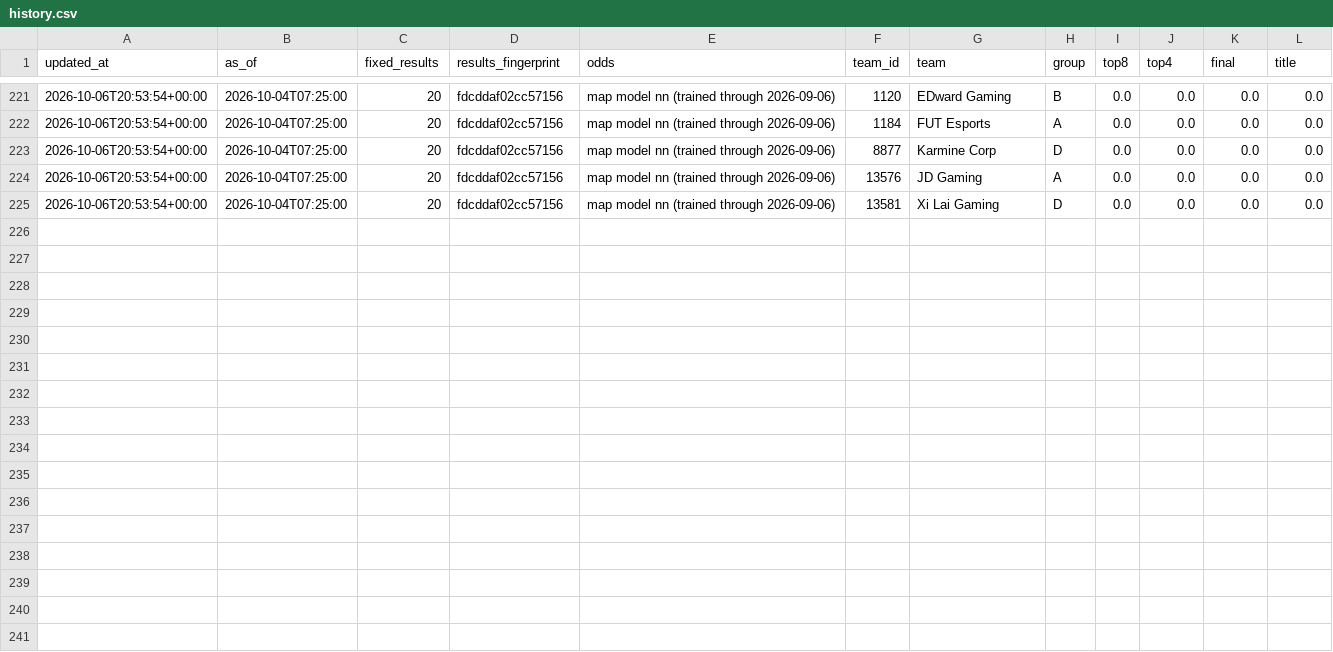
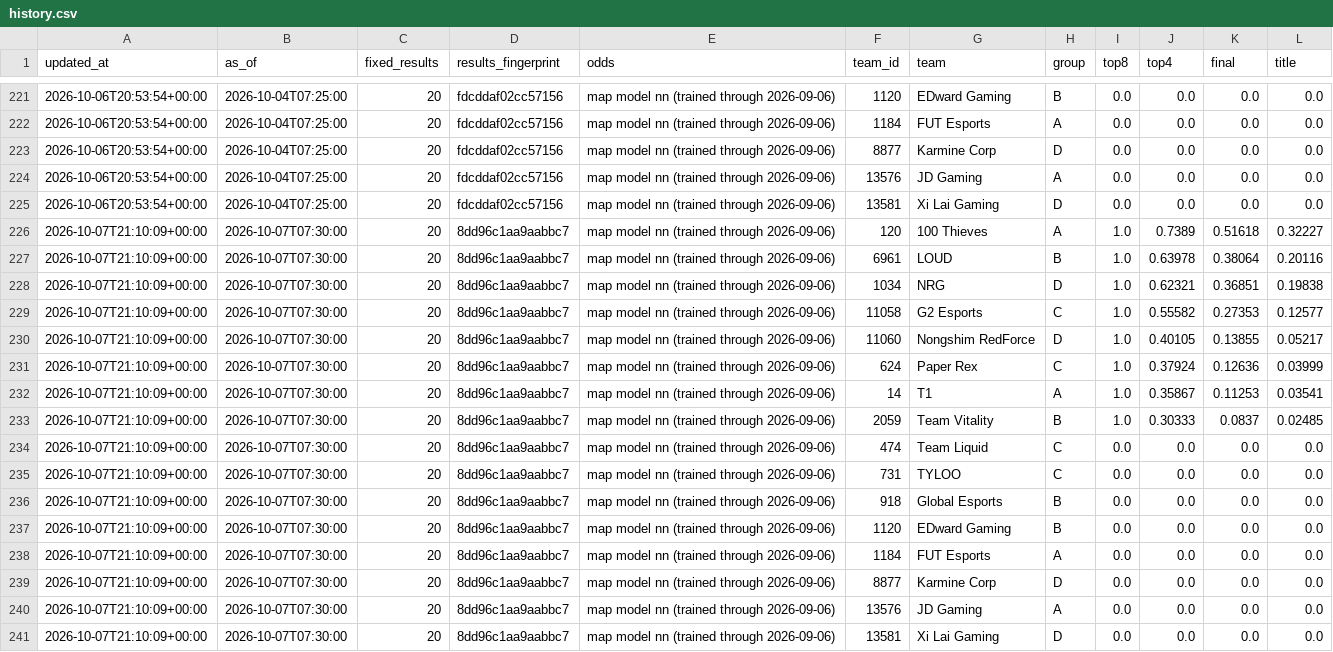
Before and after one commit to JasSaini101/2026__Val_Champs_Model, a CSV file: odds/2766/history.csv, drawn as a sheet; only a part is shown, gaps mark what is left out.

```diff
--- a/odds/2766/history.csv
+++ b/odds/2766/history.csv
@@ -225 +225,17 @@ updated_at,as_of,fixed_results,results_fingerprint,odds,team_id,team,group,top8,
 2026-10-06T20:53:54+00:00,2026-10-04T07:25:00,20,fdcddaf02cc57156,map model nn (trained through 2026-09-06),13581,Xi Lai Gaming,D,0.0,0.0,0.0,0.0
+2026-10-07T21:10:09+00:00,2026-10-07T07:30:00,20,8dd96c1aa9aabbc7,map model nn (trained through 2026-09-06),120,100 Thieves,A,1.0,0.7389,0.51618,0.32227
+2026-10-07T21:10:09+00:00,2026-10-07T07:30:00,20,8dd96c1aa9aabbc7,map model nn (trained through 2026-09-06),6961,LOUD,B,1.0,0.63978,0.38064,0.20116
+2026-10-07T21:10:09+00:00,2026-10-07T07:30:00,20,8dd96c1aa9aabbc7,map model nn (trained through 2026-09-06),1034,NRG,D,1.0,0.62321,0.36851,0.19838
+2026-10-07T21:10:09+00:00,2026-10-07T07:30:00,20,8dd96c1aa9aabbc7,map model nn (trained through 2026-09-06),11058,G2 Esports,C,1.0,0.55582,0.27353,0.12577
+2026-10-07T21:10:09+00:00,2026-10-07T07:30:00,20,8dd96c1aa9aabbc7,map model nn (trained through 2026-09-06),11060,Nongshim RedForce,D,1.0,0.40105,0.13855,0.05217
+2026-10-07T21:10:09+00:00,2026-10-07T07:30:00,20,8dd96c1aa9aabbc7,map model nn (trained through 2026-09-06),624,Paper Rex,C,1.0,0.37924,0.12636,0.03999
+2026-10-07T21:10:09+00:00,2026-10-07T07:30:00,20,8dd96c1aa9aabbc7,map model nn (trained through 2026-09-06),14,T1,A,1.0,0.35867,0.11253,0.03541
+2026-10-07T21:10:09+00:00,2026-10-07T07:30:00,20,8dd96c1aa9aabbc7,map model nn (trained through 2026-09-06),2059,Team Vitality,B,1.0,0.30333,0.0837,0.02485
+2026-10-07T21:10:09+00:00,2026-10-07T07:30:00,20,8dd96c1aa9aabbc7,map model nn (trained through 2026-09-06),474,Team Liquid,C,0.0,0.0,0.0,0.0
+2026-10-07T21:10:09+00:00,2026-10-07T07:30:00,20,8dd96c1aa9aabbc7,map model nn (trained through 2026-09-06),731,TYLOO,C,0.0,0.0,0.0,0.0
+2026-10-07T21:10:09+00:00,2026-10-07T07:30:00,20,8dd96c1aa9aabbc7,map model nn (trained through 2026-09-06),918,Global Esports,B,0.0,0.0,0.0,0.0
+2026-10-07T21:10:09+00:00,2026-10-07T07:30:00,20,8dd96c1aa9aabbc7,map model nn (trained through 2026-09-06),1120,EDward Gaming,B,0.0,0.0,0.0,0.0
+2026-10-07T21:10:09+00:00,2026-10-07T07:30:00,20,8dd96c1aa9aabbc7,map model nn (trained through 2026-09-06),1184,FUT Esports,A,0.0,0.0,0.0,0.0
+2026-10-07T21:10:09+00:00,2026-10-07T07:30:00,20,8dd96c1aa9aabbc7,map model nn (trained through 2026-09-06),8877,Karmine Corp,D,0.0,0.0,0.0,0.0
+2026-10-07T21:10:09+00:00,2026-10-07T07:30:00,20,8dd96c1aa9aabbc7,map model nn (trained through 2026-09-06),13576,JD Gaming,A,0.0,0.0,0.0,0.0
+2026-10-07T21:10:09+00:00,2026-10-07T07:30:00,20,8dd96c1aa9aabbc7,map model nn (trained through 2026-09-06),13581,Xi Lai Gaming,D,0.0,0.0,0.0,0.0
```
Also changed, not shown: 2 other files.
